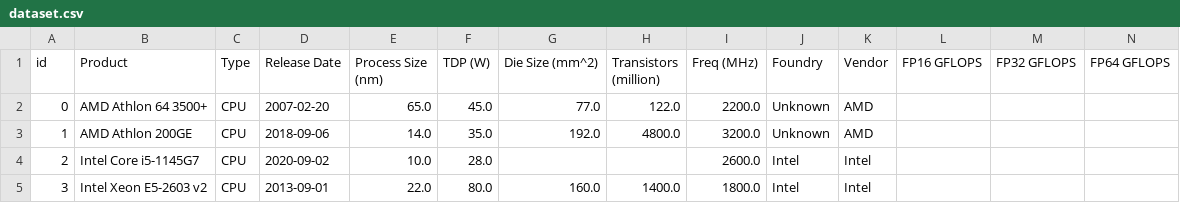
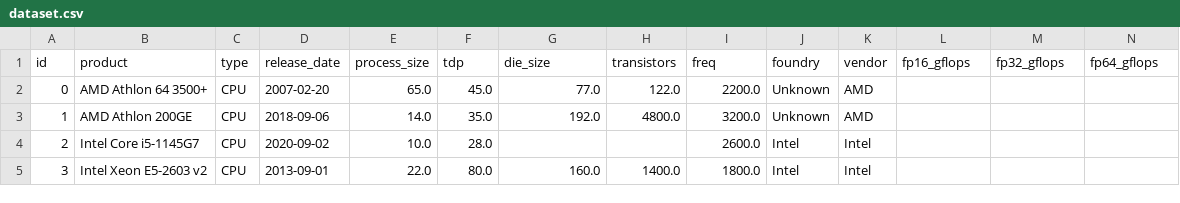
Before and after one commit to MuseCat77/project-practicum, a CSV file: djangotutorial/data/dataset.csv, drawn as a sheet; only a part is shown.

```diff
--- a/djangotutorial/data/dataset.csv
+++ b/djangotutorial/data/dataset.csv
@@ -1,2 +1,2 @@
-id,Product,Type,Release Date,Process Size (nm),TDP (W),Die Size (mm^2),Transistors (million),Freq (MHz),Foundry,Vendor,FP16 GFLOPS,FP32 GFLOPS,FP64 GFLOPS
+id,product,type,release_date,process_size,tdp,die_size,transistors,freq,foundry,vendor,fp16_gflops,fp32_gflops,fp64_gflops
 0,AMD Athlon 64 3500+,CPU,2007-02-20,65.0,45.0,77.0,122.0,2200.0,Unknown,AMD,,,
```
Also changed, not shown: 3 other files.
